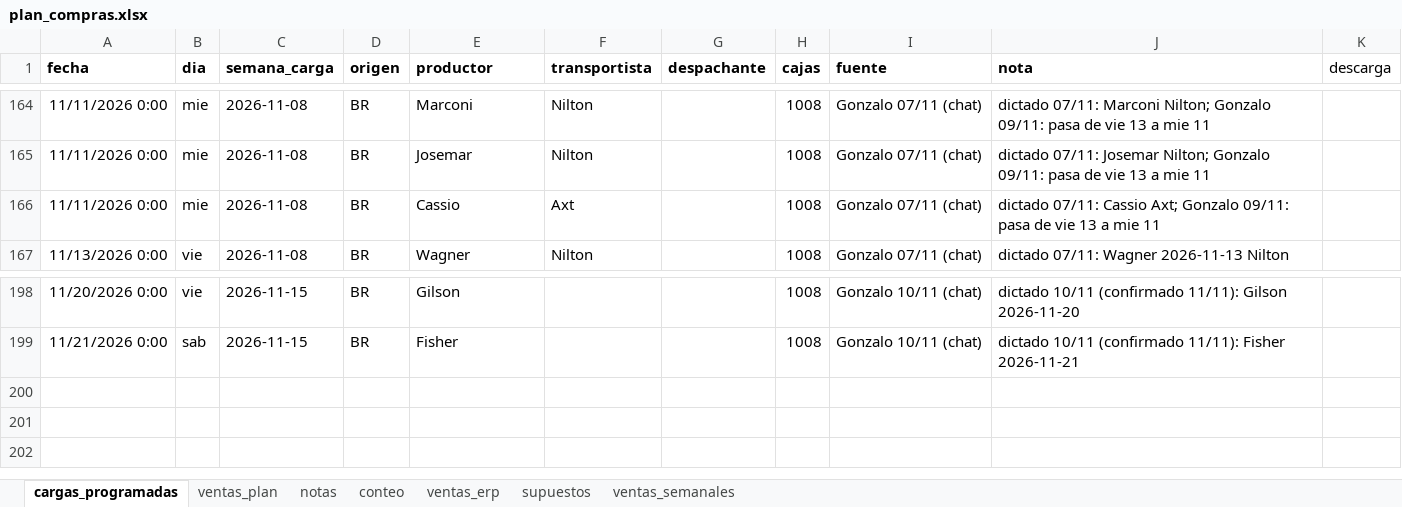
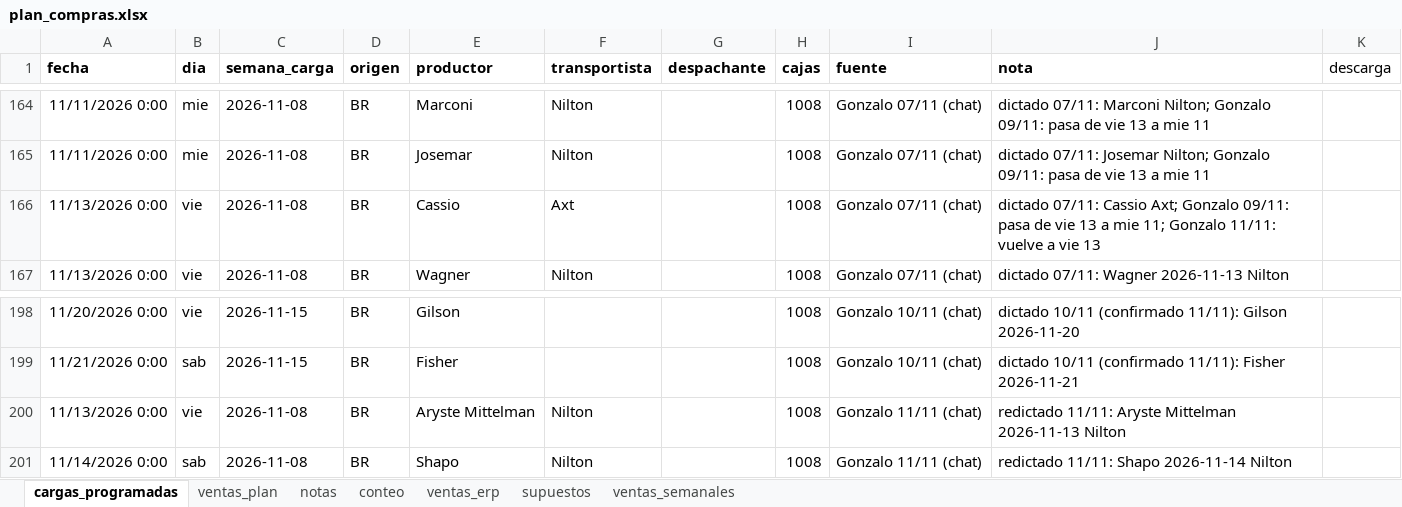
Before and after one commit to ingenieria-pepe/gonza_pepe, an Excel workbook: plan_compras/plan_compras.xlsx, sheet cargas_programadas, drawn as a sheet; only a part is shown, gaps mark what is left out; values as stored, in another font and other column widths than the file's, no borders; the diff names each change by its address in the sheet, - before the commit and + after, or states it on an @@ line.

```diff
--- a/plan_compras/plan_compras.xlsx (sheet cargas_programadas)
+++ b/plan_compras/plan_compras.xlsx (sheet cargas_programadas)
-A166 (fecha): 11/11/2026 0:00
+A166 (fecha): 11/13/2026 0:00
-B166 (dia): mie
+B166 (dia): vie
-J166 (nota): …a mie 11
+J166 (nota): …a mie 11; Gonzalo 11/11: vuelve a vie 13
+row 200: 11/13/2026 0:00 | vie | 2026-11-08 | BR | Aryste Mittelman | Nilton |  | 1008 | Gonzalo 11/11 (chat) | redictado 11/11: Aryste Mittelman 2026-11-13 Nilton
+row 201: 11/14/2026 0:00 | sab | 2026-11-08 | BR | Shapo | Nilton |  | 1008 | Gonzalo 11/11 (chat) | redictado 11/11: Shapo 2026-11-14 Nilton
```
Also changed, not shown: 2 other files.
